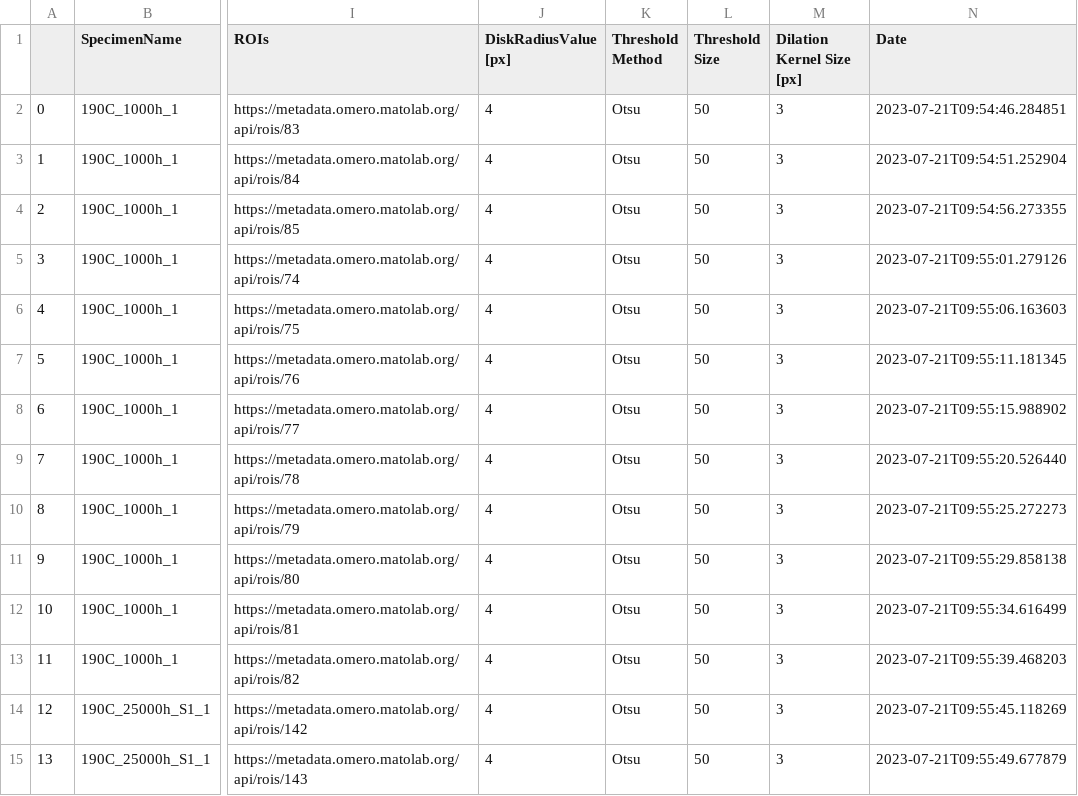
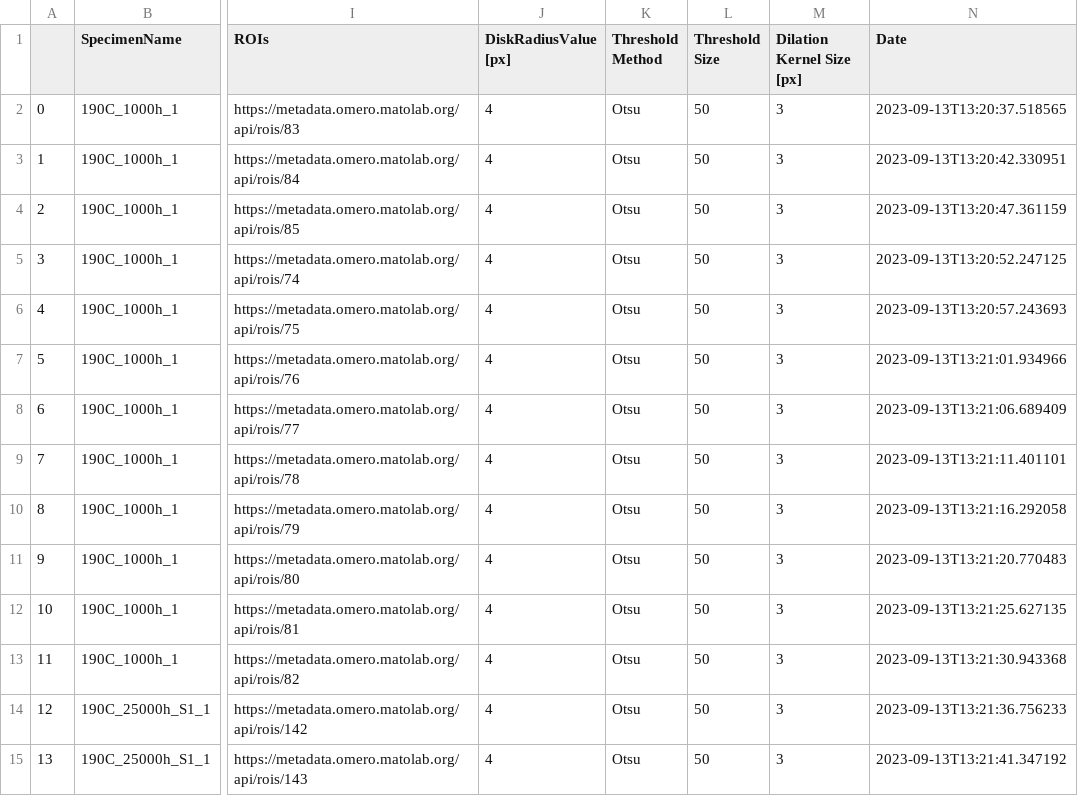
Before and after one commit to BAMresearch/DF-TEM-PAW, a CSV file: detection_runs.csv, drawn as a sheet; only a part is shown, gaps mark what is left out; the diff covers the shown part only; the diff names each change by its address in the sheet, - before the commit and + after, or states it on an @@ line.

```diff
--- a/detection_runs.csv
+++ b/detection_runs.csv
-N2 (Date): 2023-07-21T09:54:46.284851
+N2 (Date): 2023-09-13T13:20:37.518565
-N3 (Date): 2023-07-21T09:54:51.252904
+N3 (Date): 2023-09-13T13:20:42.330951
-N4 (Date): 2023-07-21T09:54:56.273355
+N4 (Date): 2023-09-13T13:20:47.361159
-N5 (Date): 2023-07-21T09:55:01.279126
+N5 (Date): 2023-09-13T13:20:52.247125
-N6 (Date): 2023-07-21T09:55:06.163603
+N6 (Date): 2023-09-13T13:20:57.243693
-N7 (Date): 2023-07-21T09:55:11.181345
+N7 (Date): 2023-09-13T13:21:01.934966
-N8 (Date): 2023-07-21T09:55:15.988902
+N8 (Date): 2023-09-13T13:21:06.689409
-N9 (Date): 2023-07-21T09:55:20.526440
+N9 (Date): 2023-09-13T13:21:11.401101
-N10 (Date): 2023-07-21T09:55:25.272273
+N10 (Date): 2023-09-13T13:21:16.292058
-N11 (Date): 2023-07-21T09:55:29.858138
+N11 (Date): 2023-09-13T13:21:20.770483
-N12 (Date): 2023-07-21T09:55:34.616499
+N12 (Date): 2023-09-13T13:21:25.627135
-N13 (Date): 2023-07-21T09:55:39.468203
+N13 (Date): 2023-09-13T13:21:30.943368
-N14 (Date): 2023-07-21T09:55:45.118269
+N14 (Date): 2023-09-13T13:21:36.756233
-N15 (Date): 2023-07-21T09:55:49.677879
+N15 (Date): 2023-09-13T13:21:41.347192
```
Also changed, not shown: 103 edited cells elsewhere in this file, 3 other files.
